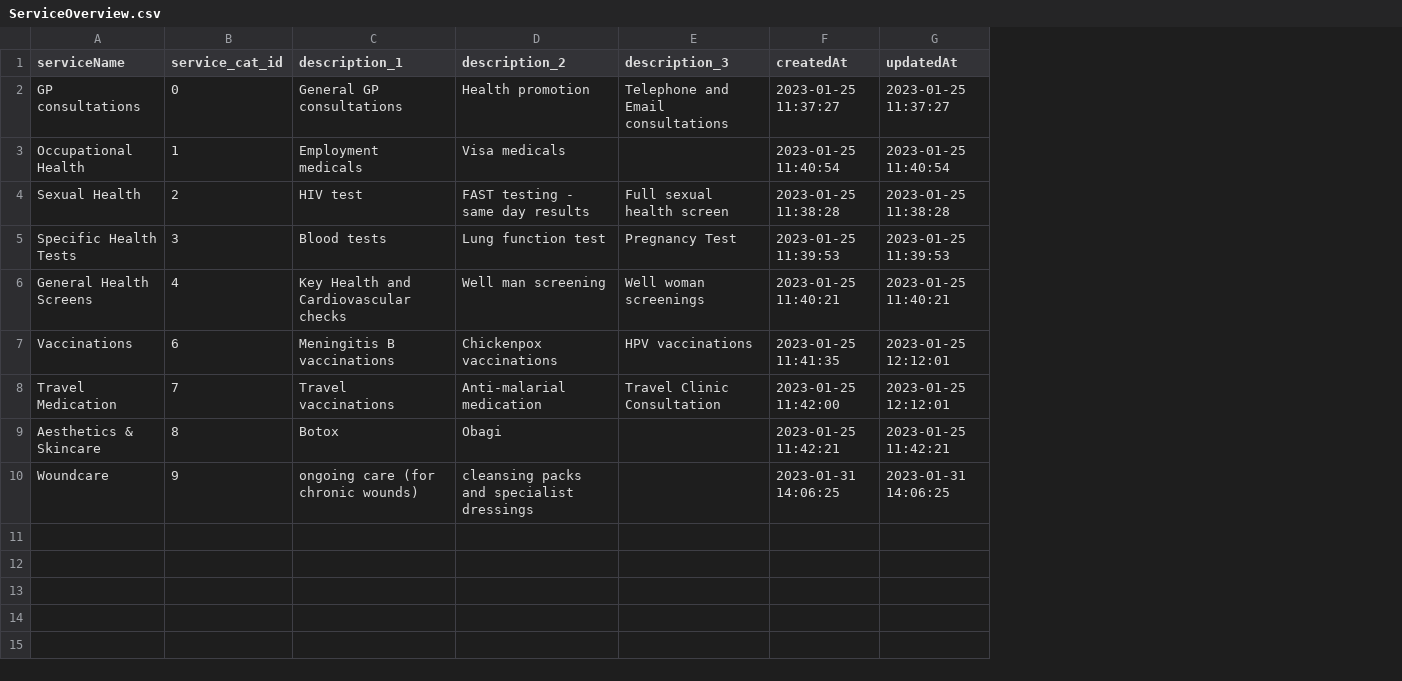
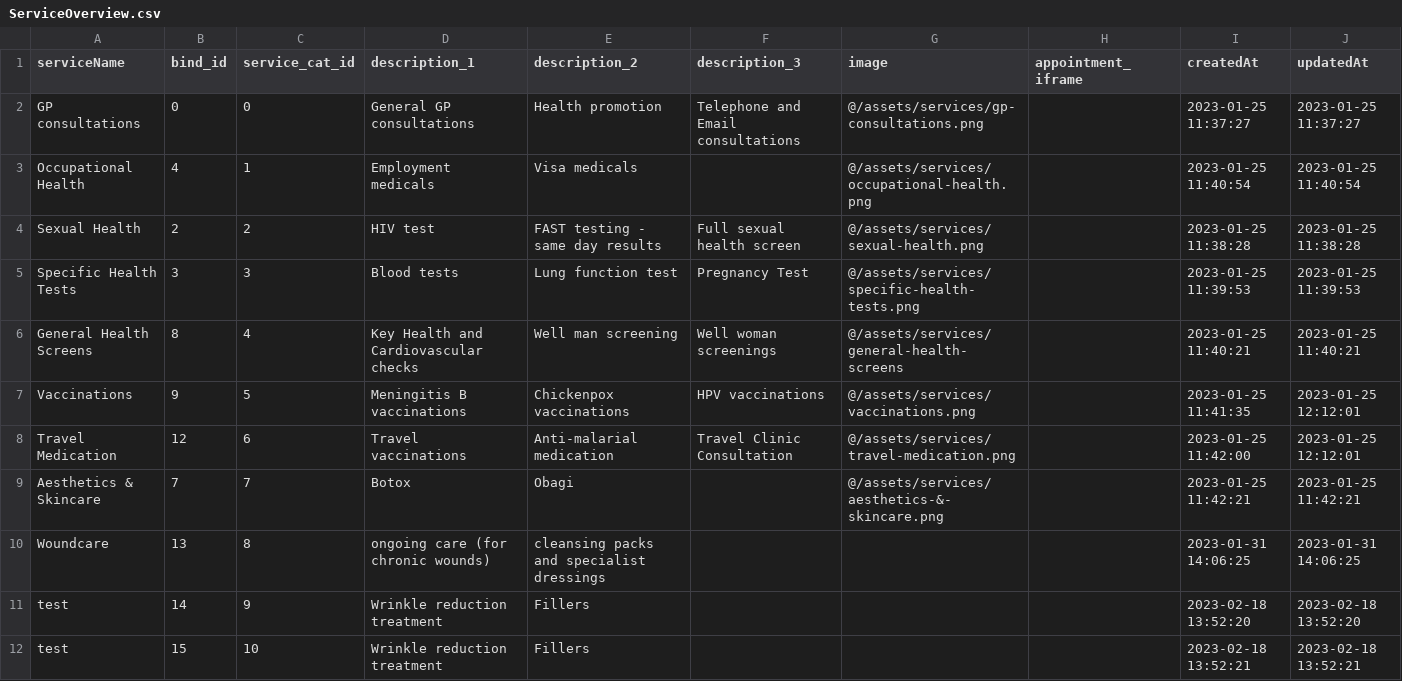
Before and after one commit to ChloeWu23/DoctorToday, a CSV file: backend/mysql-data/ServiceOverview.csv, drawn as a sheet; addresses are those after the commit; the diff names each change by its address in the sheet, - before the commit and + after, or states it on an @@ line.

```diff
--- a/backend/mysql-data/ServiceOverview.csv
+++ b/backend/mysql-data/ServiceOverview.csv
+column B (bind_id), rows 2-10: 0 | 4 | 2 | 3 | 8 | 9 | 12 | 7 | 13
+column G (image), rows 2-9: @/assets/services/gp-consultations.png | @/assets/services/occupational-health.png | @/assets/services/sexual-health.png | @/assets/services/specific-health-tests.png | @/assets/services/general-health-screens | @/assets/services/vaccinations.png | @/assets/services/travel-medication.png | @/assets/services/aesthetics-&-skincare.png
+column H (appointment_iframe), empty
-C7 (service_cat_id): 6
+C7 (service_cat_id): 5
-C8 (service_cat_id): 7
+C8 (service_cat_id): 6
-C9 (service_cat_id): 8
+C9 (service_cat_id): 7
-C10 (service_cat_id): 9
+C10 (service_cat_id): 8
+row 11: test | 14 | 9 | Wrinkle reduction treatment | Fillers |  |  |  | 2023-02-18 13:52:20 | 2023-02-18 13:52:20
+row 12: test | 15 | 10 | Wrinkle reduction treatment | Fillers |  |  |  | 2023-02-18 13:52:21 | 2023-02-18 13:52:21
```
Also changed, not shown: backend/mysql-data/People.csv, backend/mysql-data/SubService.csv, 1 other file.
